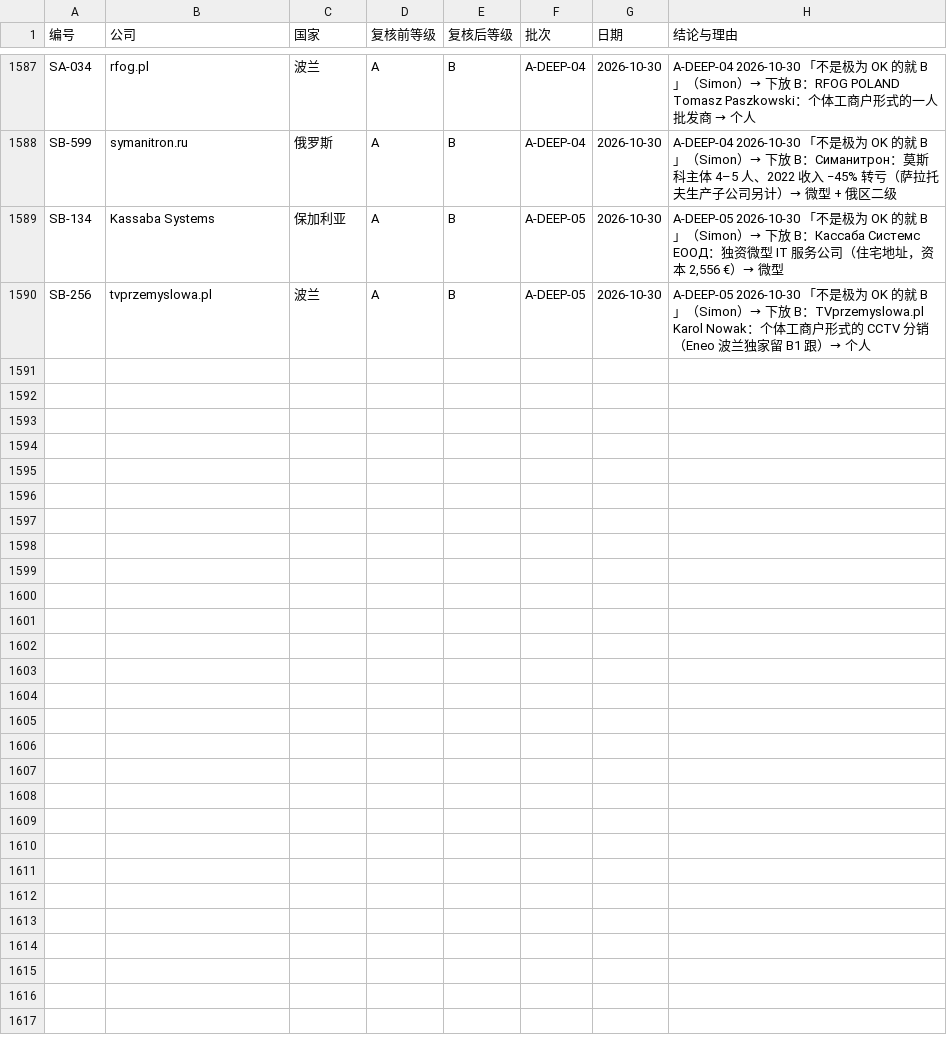
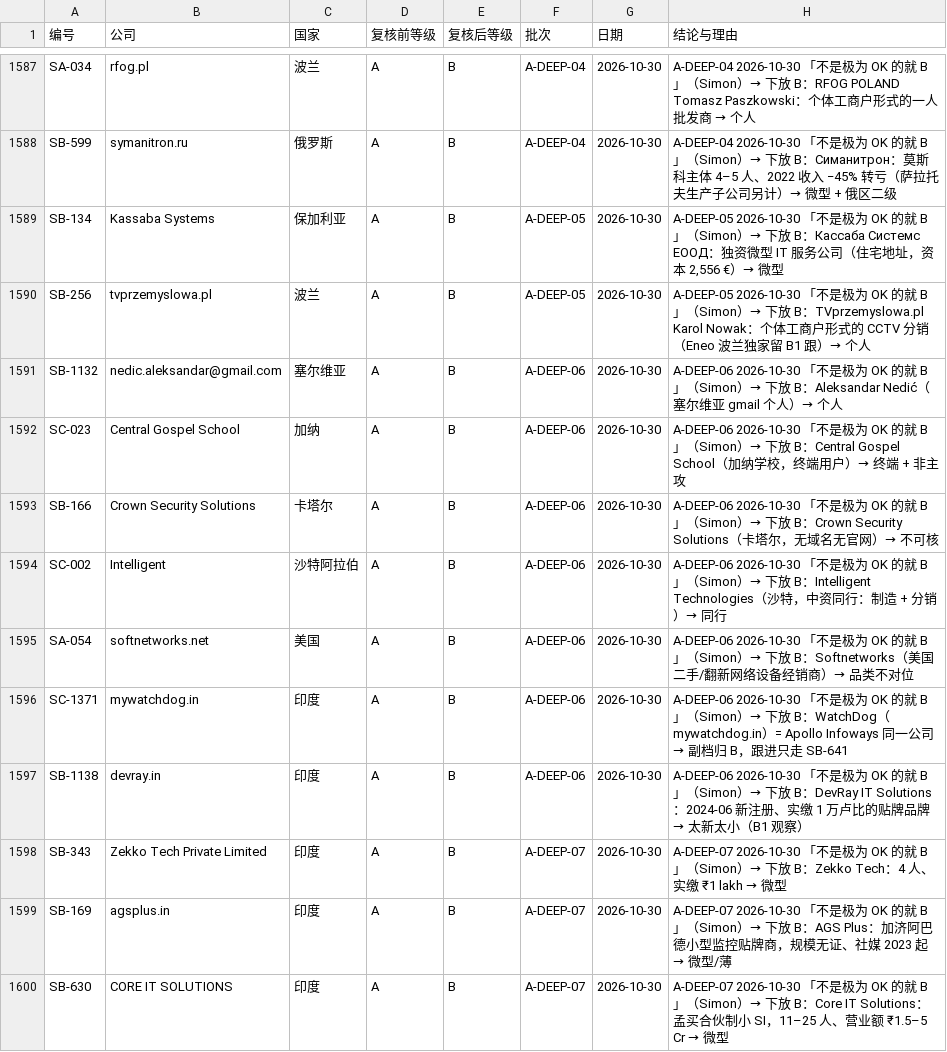
Before and after one commit to elsasaga-cloud/Planet, a CSV file: data/长期客户群_复核记录.csv, drawn as a sheet; only a part is shown, gaps mark what is left out.

Commit message:
T29-U143 把 A 彻底搞定（一）：INTEL-14/15 南亚 16 户 + A-DEEP-06/07 下放 10 户；SB-243 next_move 随 Simon
Co-authored-by: arena-agent <297053741+arena-agent@users.noreply.github.com>

```diff
--- a/data/长期客户群_复核记录.csv
+++ b/data/长期客户群_复核记录.csv
@@ -1590 +1590,11 @@ SB-134,Kassaba Systems,保加利亚,A,B,A-DEEP-05,2026-10-30,"A-DEEP-05 2026-10-
 SB-256,tvprzemyslowa.pl,波兰,A,B,A-DEEP-05,2026-10-30,A-DEEP-05 2026-10-30 「不是极为 OK 的就 B」（Simon）→ 下放 B：TVprzemyslowa.pl Karol Nowak：个体工商户形式的 CCTV 分销（Eneo 波兰独家留 B1 跟）→ 个人
+SB-1132,nedic.aleksandar@gmail.com,塞尔维亚,A,B,A-DEEP-06,2026-10-30,A-DEEP-06 2026-10-30 「不是极为 OK 的就 B」（Simon）→ 下放 B：Aleksandar Nedić（塞尔维亚 gmail 个人）→ 个人
+SC-023,Central Gospel School,加纳,A,B,A-DEEP-06,2026-10-30,A-DEEP-06 2026-10-30 「不是极为 OK 的就 B」（Simon）→ 下放 B：Central Gospel School（加纳学校，终端用户）→ 终端 + 非主攻
+SB-166,Crown Security Solutions,卡塔尔,A,B,A-DEEP-06,2026-10-30,A-DEEP-06 2026-10-30 「不是极为 OK 的就 B」（Simon）→ 下放 B：Crown Security Solutions（卡塔尔，无域名无官网）→ 不可核
+SC-002,Intelligent,沙特阿拉伯,A,B,A-DEEP-06,2026-10-30,A-DEEP-06 2026-10-30 「不是极为 OK 的就 B」（Simon）→ 下放 B：Intelligent Technologies（沙特，中资同行：制造 + 分销）→ 同行
+SA-054,softnetworks.net,美国,A,B,A-DEEP-06,2026-10-30,A-DEEP-06 2026-10-30 「不是极为 OK 的就 B」（Simon）→ 下放 B：Softnetworks（美国二手/翻新网络设备经销商）→ 品类不对位
+SC-1371,mywatchdog.in,印度,A,B,A-DEEP-06,2026-10-30,A-DEEP-06 2026-10-30 「不是极为 OK 的就 B」（Simon）→ 下放 B：WatchDog（mywatchdog.in）= Apollo Infoways 同一公司 → 副档归 B，跟进只走 SB-641
+SB-1138,devray.in,印度,A,B,A-DEEP-06,2026-10-30,A-DEEP-06 2026-10-30 「不是极为 OK 的就 B」（Simon）→ 下放 B：DevRay IT Solutions：2024-06 新注册、实缴 1 万卢比的贴牌品牌 → 太新太小（B1 观察）
+SB-343,Zekko Tech Private Limited,印度,A,B,A-DEEP-07,2026-10-30,A-DEEP-07 2026-10-30 「不是极为 OK 的就 B」（Simon）→ 下放 B：Zekko Tech：4 人、实缴 ₹1 lakh → 微型
+SB-169,agsplus.in,印度,A,B,A-DEEP-07,2026-10-30,A-DEEP-07 2026-10-30 「不是极为 OK 的就 B」（Simon）→ 下放 B：AGS Plus：加济阿巴德小型监控贴牌商，规模无证、社媒 2023 起 → 微型/薄
+SB-630,CORE IT SOLUTIONS,印度,A,B,A-DEEP-07,2026-10-30,A-DEEP-07 2026-10-30 「不是极为 OK 的就 B」（Simon）→ 下放 B：Core IT Solutions：孟买合伙制小 SI，11–25 人、营业额 ₹1.5–5 Cr → 微型
```
Also changed, not shown: 59 other files.
